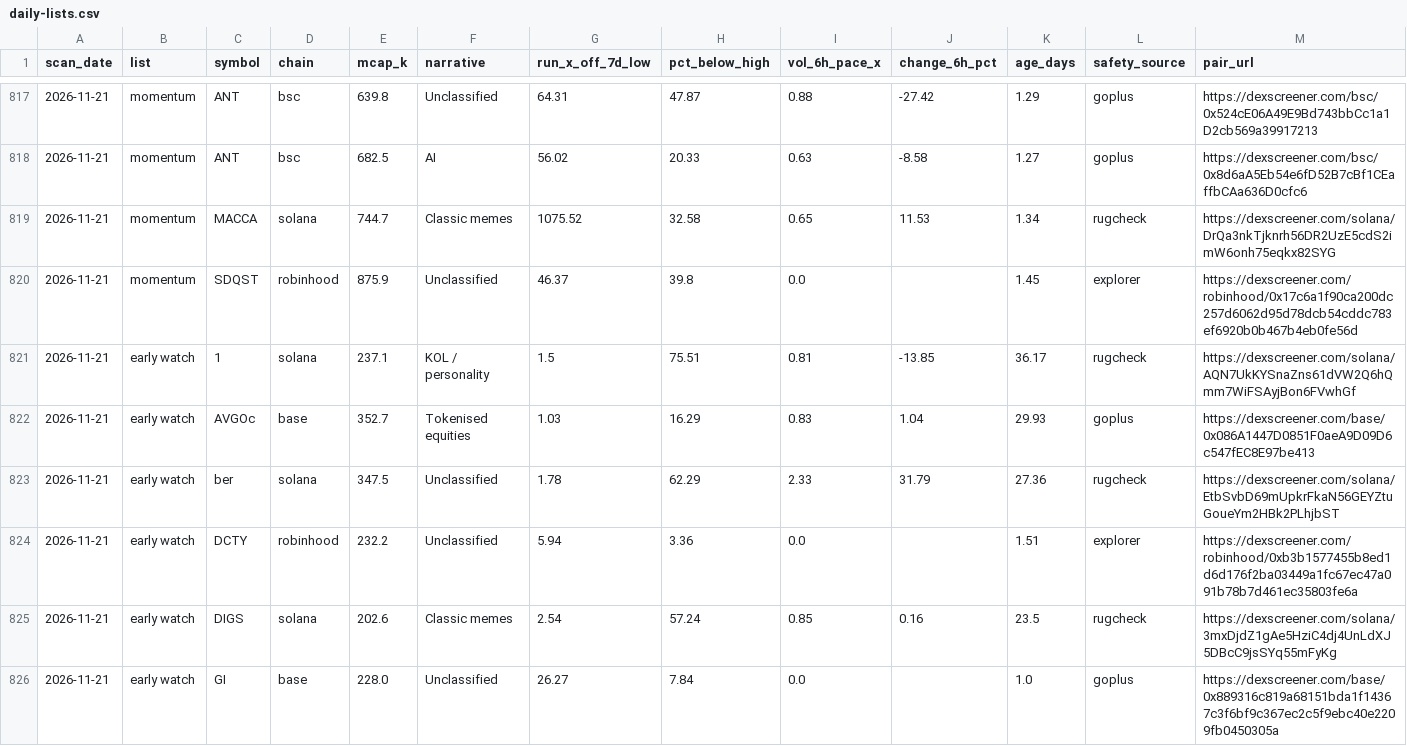
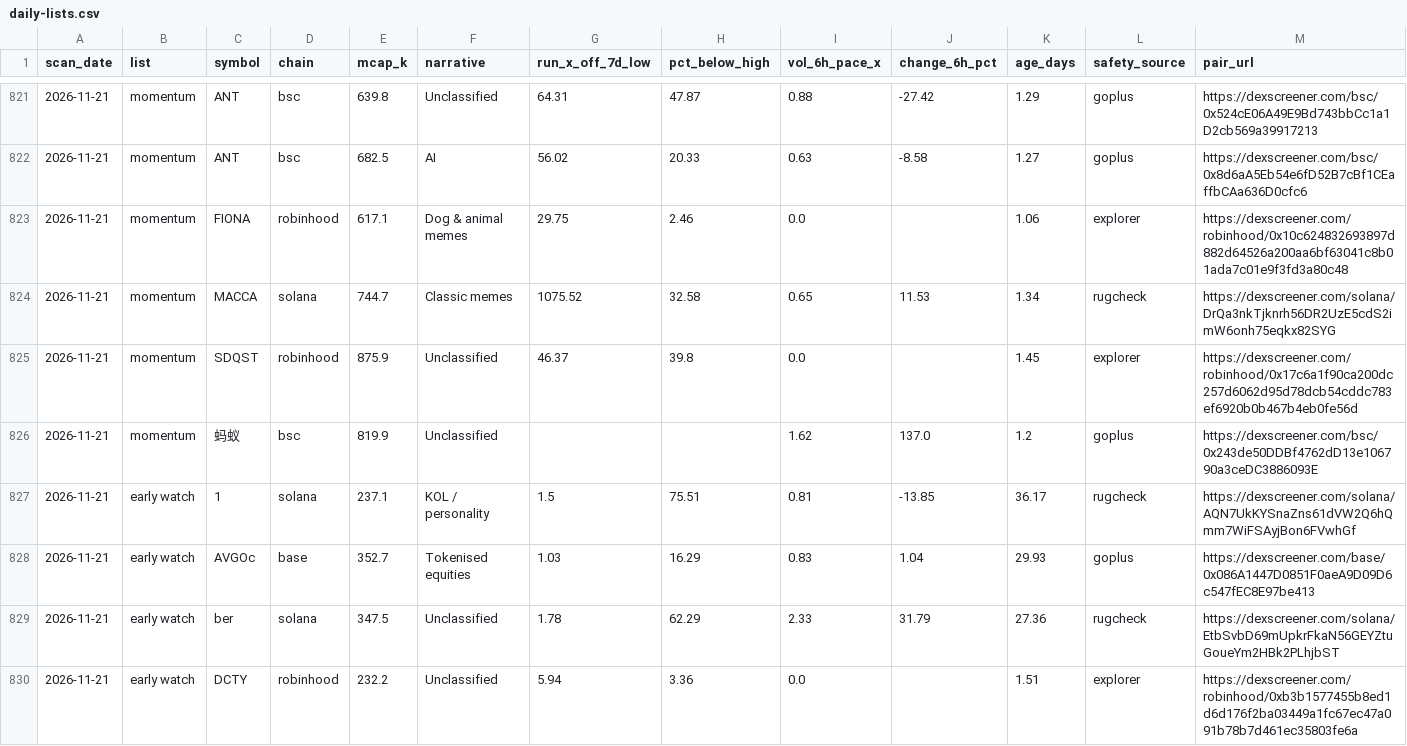
Before and after one commit to hueyyy-eng/moonshot-fetch, a CSV file: site/daily-lists.csv, drawn as a sheet; only a part is shown, gaps mark what is left out; the shorter side is filled out with more unchanged rows; rows hold the shown columns only; the diff covers the shown part only; the diff names each change by its address in the sheet, - before the commit and + after, or states it on an @@ line.

```diff
--- a/site/daily-lists.csv
+++ b/site/daily-lists.csv
+row 823: 2026-11-21 | momentum | FIONA | robinhood | 617.1 | Dog & animal memes | 29.75 | 2.46 | 0.0 |  | 1.06 | explorer | https://dexscreener.com/robinhood/0x10c624832693897d882d64526a200aa6bf63041c8b01ada7c01e9f3fd3a80c48
+row 826: 2026-11-21 | momentum | 蚂蚁 | bsc | 819.9 | Unclassified |  |  | 1.62 | 137.0 | 1.2 | goplus | https://dexscreener.com/bsc/0x243de50DDBf4762dD13e106790a3ceDC3886093E
```
Also changed, not shown: 11 added rows elsewhere in this file, site/holder-log.csv, site/near-miss-log.csv, 8 other files.
